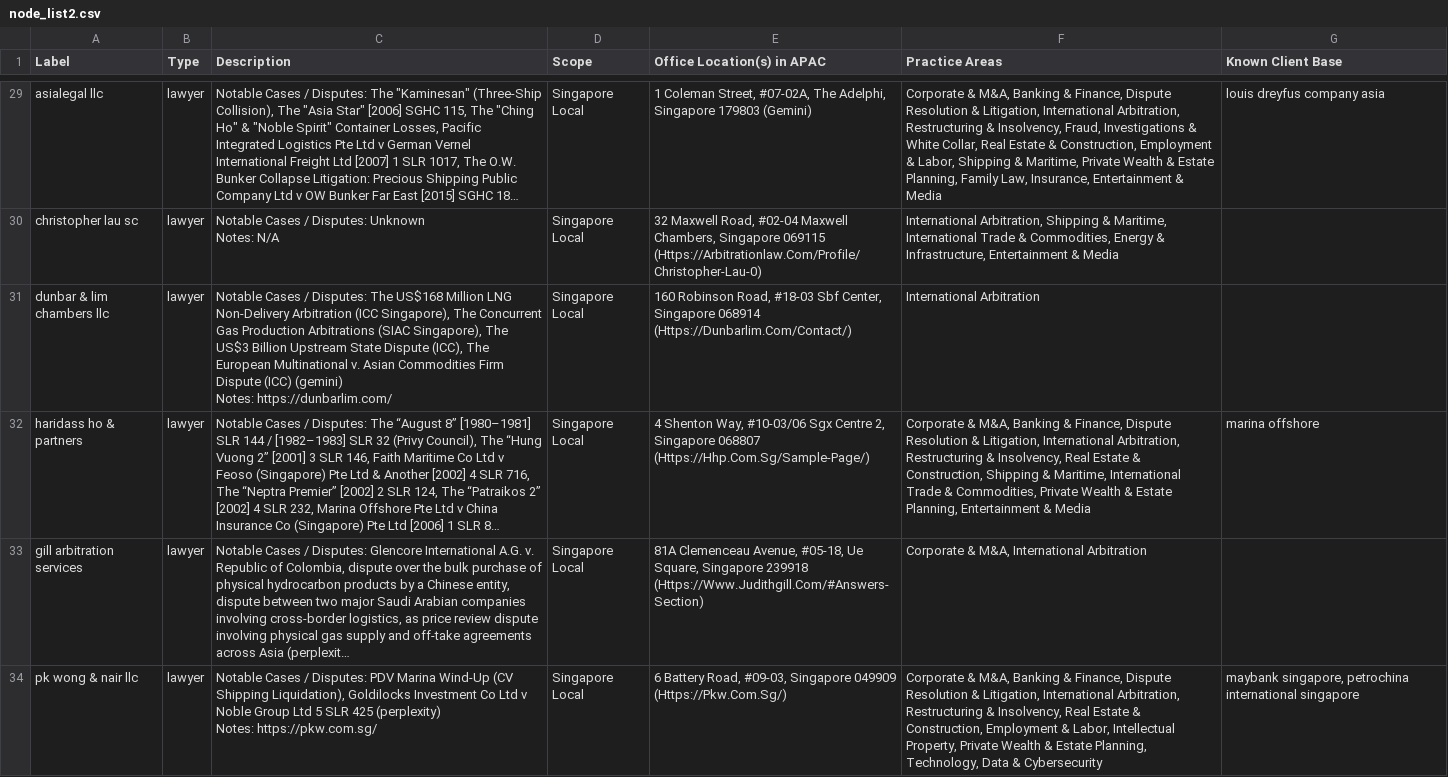
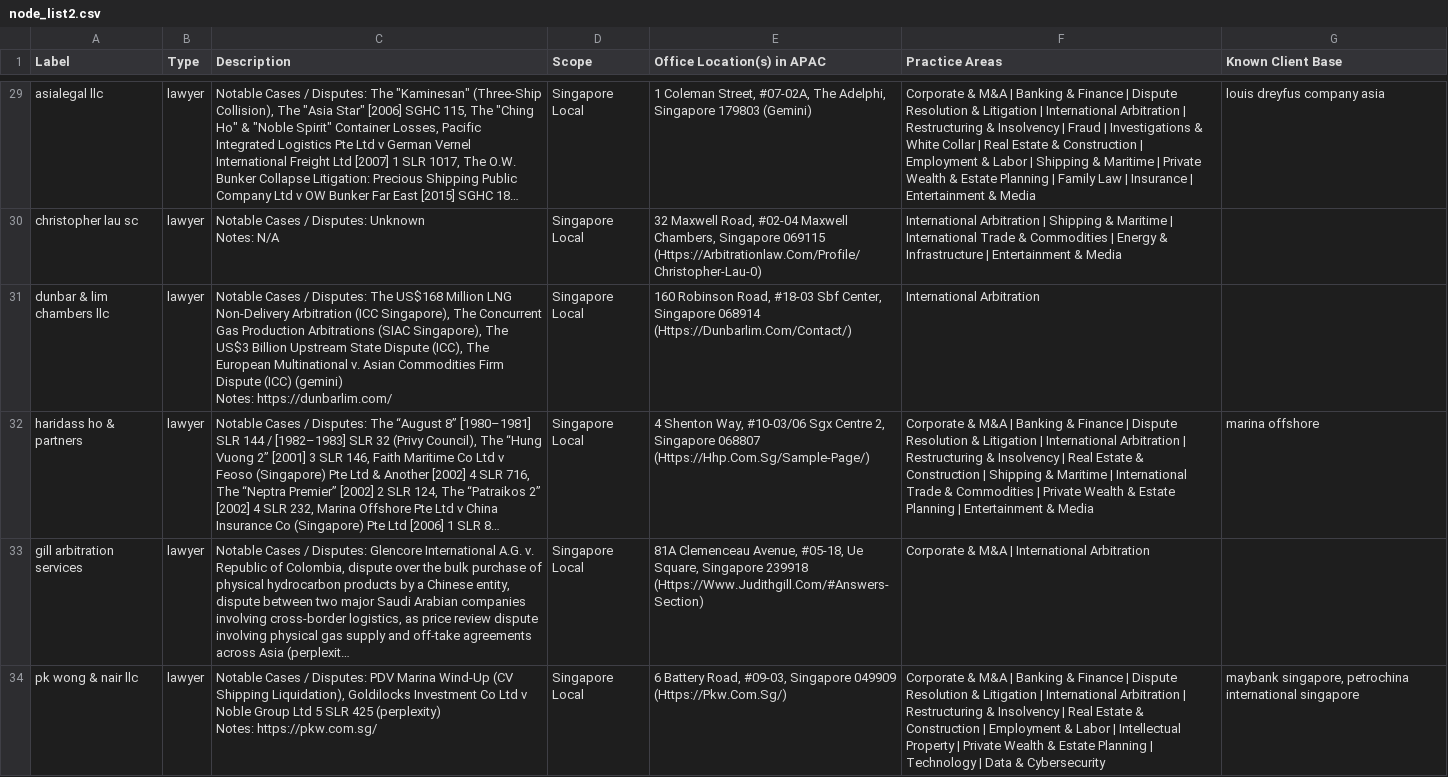
Before and after one commit to Mona212004/sna_trader_financier_lawyer, a CSV file: 4_kumu_struct/node_list2.csv, drawn as a sheet; only a part is shown, gaps mark what is left out; long unchanged cells end in …; the diff covers the shown part only; the diff names each change by its address in the sheet, - before the commit and + after, or states it on an @@ line.

Commit message:
structured 3 node lists and 1 edge list for Kumu network construction

```diff
--- a/4_kumu_struct/node_list2.csv
+++ b/4_kumu_struct/node_list2.csv
-F29 (Practice Areas): Corporate & M&A, Banking & Finance, Dispute Resolution & Litigation, International Arbitration, Restructuring & Insolvency, Fraud, Investigations & White Collar, Real Estate & Construction, Employment & Labor, Shipping & Maritime, Private Wealth & Estate Planning, Family Law, Insurance, Entertainment &…
+F29 (Practice Areas): Corporate & M&A | Banking & Finance | Dispute Resolution & Litigation | International Arbitration | Restructuring & Insolvency | Fraud | Investigations & White Collar | Real Estate & Construction | Employment & Labor | Shipping & Maritime | Private Wealth & Estate Planning | Family Law | Insurance | Entertainment &…
-F30 (Practice Areas): International Arbitration, Shipping & Maritime, International Trade & Commodities, Energy & Infrastructure, Entertainment &…
+F30 (Practice Areas): International Arbitration | Shipping & Maritime | International Trade & Commodities | Energy & Infrastructure | Entertainment &…
-F32 (Practice Areas): Corporate & M&A, Banking & Finance, Dispute Resolution & Litigation, International Arbitration, Restructuring & Insolvency, Real Estate & Construction, Shipping & Maritime, International Trade & Commodities, Private Wealth & Estate Planning, Entertainment &…
+F32 (Practice Areas): Corporate & M&A | Banking & Finance | Dispute Resolution & Litigation | International Arbitration | Restructuring & Insolvency | Real Estate & Construction | Shipping & Maritime | International Trade & Commodities | Private Wealth & Estate Planning | Entertainment &…
-F33 (Practice Areas): Corporate & M&A, International Arbitration
+F33 (Practice Areas): Corporate & M&A | International Arbitration
-F34 (Practice Areas): Corporate & M&A, Banking & Finance, Dispute Resolution & Litigation, International Arbitration, Restructuring & Insolvency, Real Estate & Construction, Employment & Labor, Intellectual Property, Private Wealth & Estate Planning, Technology, Data &…
+F34 (Practice Areas): Corporate & M&A | Banking & Finance | Dispute Resolution & Litigation | International Arbitration | Restructuring & Insolvency | Real Estate & Construction | Employment & Labor | Intellectual Property | Private Wealth & Estate Planning | Technology | Data &…
```
Also changed, not shown: 32 edited cells elsewhere in this file, 4_kumu_struct/node_list1.csv, 4_kumu_struct/node_list3.csv, 1 other file.
